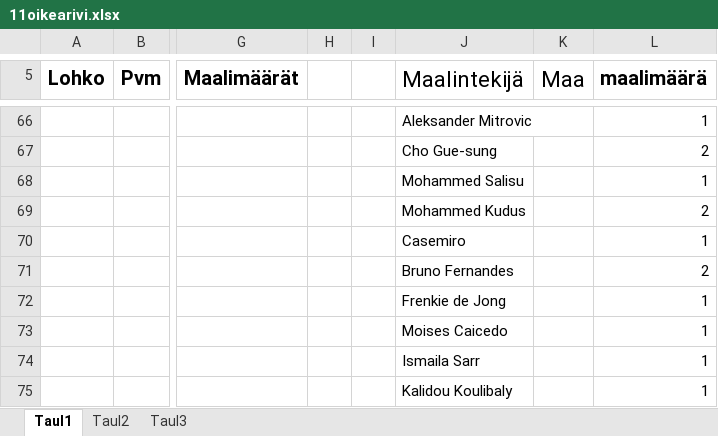
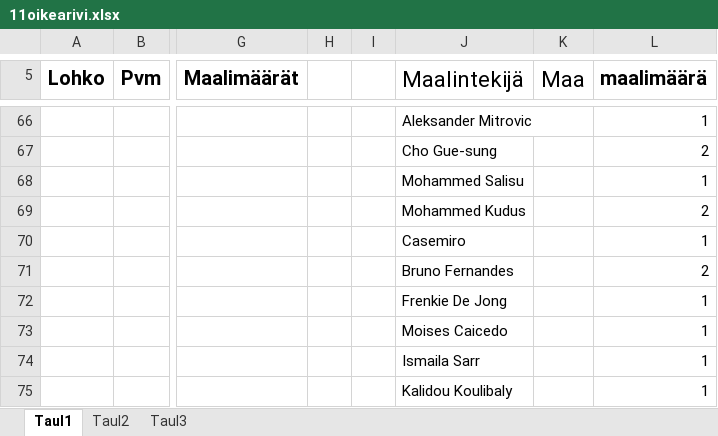
Before and after one commit to Pedusal/wc2022, an Excel workbook: Data/11oikearivi.xlsx, sheet Taul1, drawn as a sheet; only a part is shown, gaps mark what is left out; values as stored, in another font and other column widths than the file's, no borders; the diff names each change by its address in the sheet, - before the commit and + after, or states it on an @@ line.

```diff
--- a/Data/11oikearivi.xlsx (sheet Taul1)
+++ b/Data/11oikearivi.xlsx (sheet Taul1)
-J72 (Maalintekijä): Frenkie de Jong
+J72 (Maalintekijä): Frenkie De Jong
```
Also changed, not shown: 1 other file.
